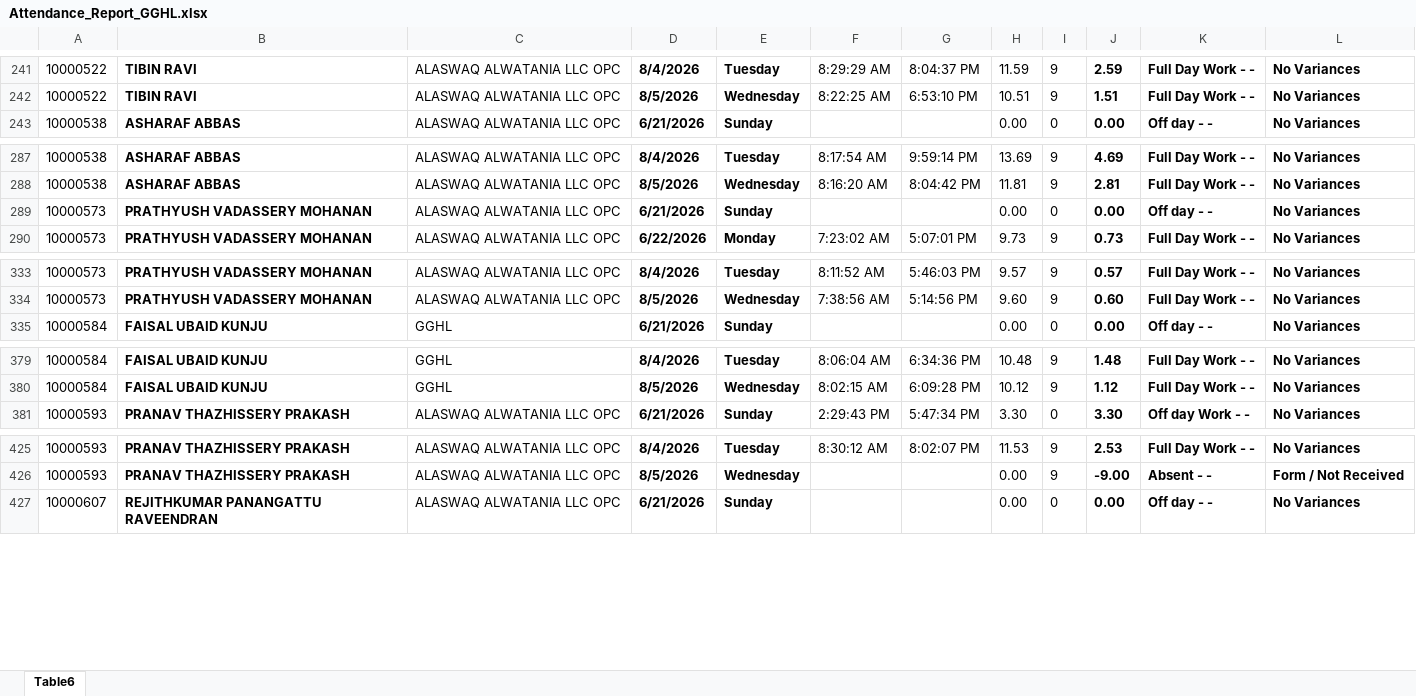
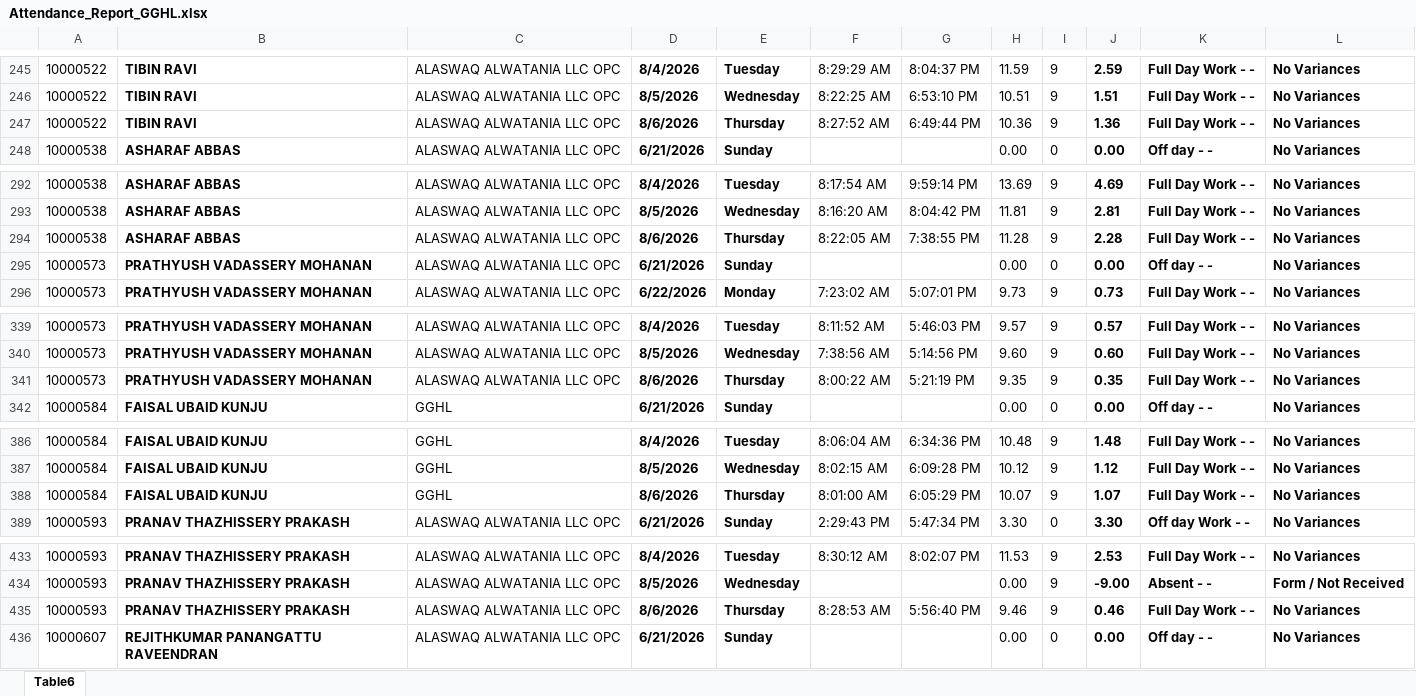
Before and after one commit to p-gghl/attendance, an Excel workbook: Attendance_Report_GGHL.xlsx, sheet Table6, drawn as a sheet; only a part is shown, gaps mark what is left out; values as stored, in another font and other column widths than the file's, no borders; charts and pictures and conditional formats and table styles not drawn; the diff covers the shown part only; the diff names each change by its address in the sheet, - before the commit and + after, or states it on an @@ line.

```diff
--- a/Attendance_Report_GGHL.xlsx (sheet Table6)
+++ b/Attendance_Report_GGHL.xlsx (sheet Table6)
+row 247: 10000522 | TIBIN RAVI | ALASWAQ ALWATANIA LLC OPC | 8/6/2026 | Thursday | 8:27:52 AM | 6:49:44 PM | 10.36 | 9 | 1.36 | Full Day Work - - | No Variances
+row 294: 10000538 | ASHARAF ABBAS | ALASWAQ ALWATANIA LLC OPC | 8/6/2026 | Thursday | 8:22:05 AM | 7:38:55 PM | 11.28 | 9 | 2.28 | Full Day Work - - | No Variances
+row 341: 10000573 | PRATHYUSH VADASSERY MOHANAN | ALASWAQ ALWATANIA LLC OPC | 8/6/2026 | Thursday | 8:00:22 AM | 5:21:19 PM | 9.35 | 9 | 0.35 | Full Day Work - - | No Variances
+row 388: 10000584 | FAISAL UBAID KUNJU | GGHL | 8/6/2026 | Thursday | 8:01:00 AM | 6:05:29 PM | 10.07 | 9 | 1.07 | Full Day Work - - | No Variances
+row 435: 10000593 | PRANAV THAZHISSERY PRAKASH | ALASWAQ ALWATANIA LLC OPC | 8/6/2026 | Thursday | 8:28:53 AM | 5:56:40 PM | 9.46 | 9 | 0.46 | Full Day Work - - | No Variances
```
Also changed, not shown: 87 added rows and 8 edited cells elsewhere in this sheet.
